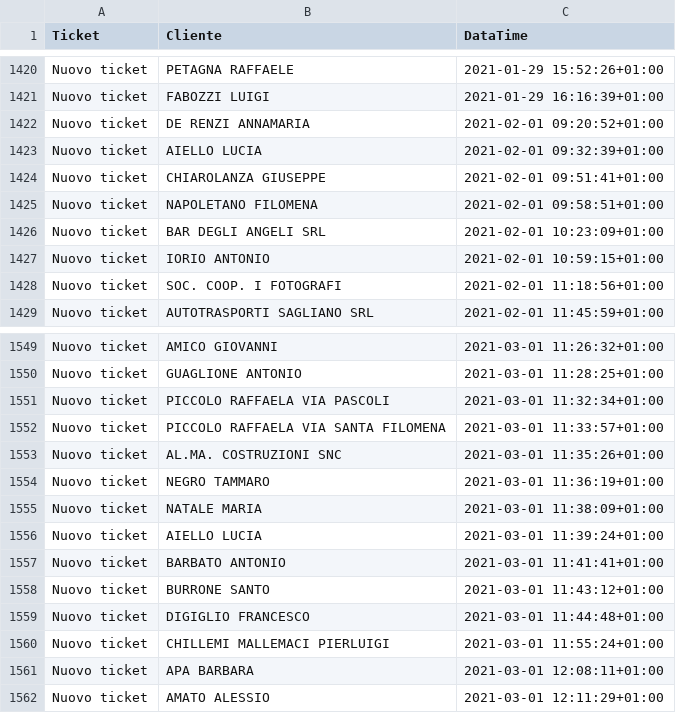
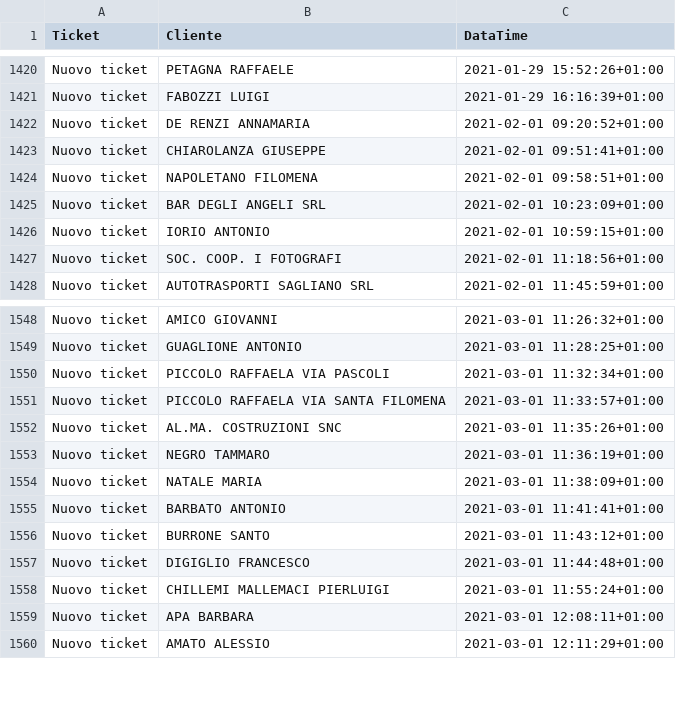
Before and after one commit to Gameng-Engineering-srlu/Cambium-Anomaly-Classificator, a CSV file: ticket/ticket_split.csv, drawn as a sheet; only a part is shown, gaps mark what is left out; the diff names each change by its address in the sheet, - before the commit and + after, or states it on an @@ line.

Commit message:
eliminati ticket non tecnici Aiello lucia

```diff
--- a/ticket/ticket_split.csv
+++ b/ticket/ticket_split.csv
-row 1423: Nuovo ticket | AIELLO LUCIA | 2021-02-01 09:32:39+01:00
-row 1556: Nuovo ticket | AIELLO LUCIA | 2021-03-01 11:39:24+01:00
```
Also changed, not shown: ticket/ticket chiusi split.csv.
